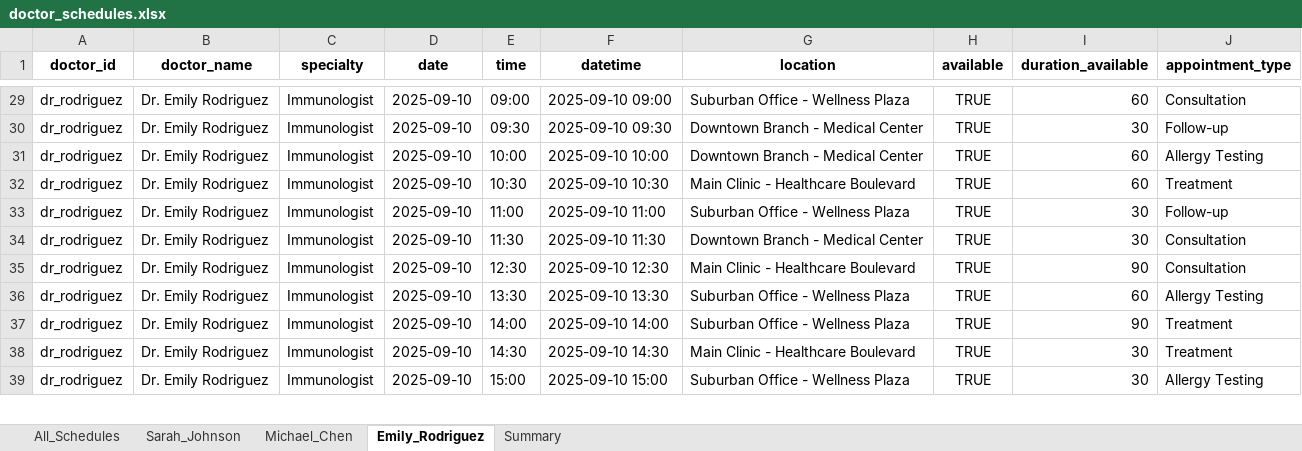
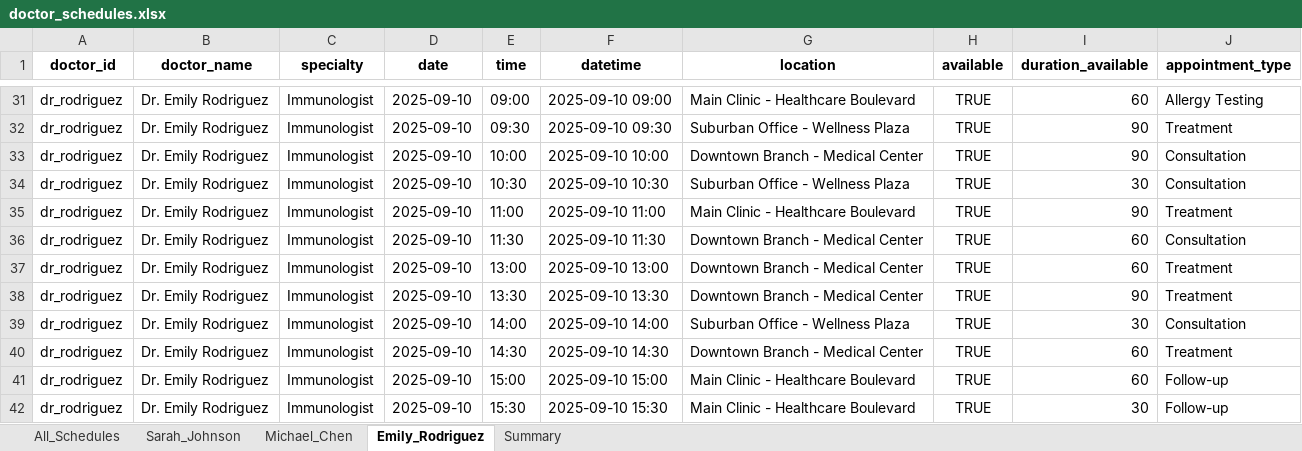
Before and after one commit to Gappu824/ai-medical-scheduling-agent, an Excel workbook: data/doctor_schedules.xlsx, sheet Emily_Rodriguez, drawn as a sheet; only a part is shown, gaps mark what is left out; values as stored, in another font and other column widths than the file's, no borders; addresses are those after the commit; the diff covers the shown part only; the diff names each change by its address in the sheet, - before the commit and + after, or states it on an @@ line.

```diff
--- a/data/doctor_schedules.xlsx (sheet Emily_Rodriguez)
+++ b/data/doctor_schedules.xlsx (sheet Emily_Rodriguez)
-G31 (location): Suburban Office - Wellness Plaza
+G31 (location): Main Clinic - Healthcare Boulevard
-J31 (appointment_type): Consultation
+J31 (appointment_type): Allergy Testing
-G32 (location): Downtown Branch - Medical Center
+G32 (location): Suburban Office - Wellness Plaza
-I32 (duration_available): 30
+I32 (duration_available): 90
-J32 (appointment_type): Follow-up
+J32 (appointment_type): Treatment
-I33 (duration_available): 60
+I33 (duration_available): 90
-J33 (appointment_type): Allergy Testing
+J33 (appointment_type): Consultation
-G34 (location): Main Clinic - Healthcare Boulevard
+G34 (location): Suburban Office - Wellness Plaza
-I34 (duration_available): 60
+I34 (duration_available): 30
-J34 (appointment_type): Treatment
+J34 (appointment_type): Consultation
-G35 (location): Suburban Office - Wellness Plaza
+G35 (location): Main Clinic - Healthcare Boulevard
-I35 (duration_available): 30
+I35 (duration_available): 90
-J35 (appointment_type): Follow-up
+J35 (appointment_type): Treatment
-I36 (duration_available): 30
+I36 (duration_available): 60
-E37 (time): 12:30
+E37 (time): 13:00
-F37 (datetime): 2025-09-10 12:30
+F37 (datetime): 2025-09-10 13:00
-G37 (location): Main Clinic - Healthcare Boulevard
+G37 (location): Downtown Branch - Medical Center
-I37 (duration_available): 90
+I37 (duration_available): 60
-J37 (appointment_type): Consultation
+J37 (appointment_type): Treatment
-G38 (location): Suburban Office - Wellness Plaza
+G38 (location): Downtown Branch - Medical Center
-I38 (duration_available): 60
+I38 (duration_available): 90
-J38 (appointment_type): Allergy Testing
+J38 (appointment_type): Treatment
-I39 (duration_available): 90
+I39 (duration_available): 30
-J39 (appointment_type): Treatment
+J39 (appointment_type): Consultation
-G40 (location): Main Clinic - Healthcare Boulevard
+G40 (location): Downtown Branch - Medical Center
-I40 (duration_available): 30
+I40 (duration_available): 60
+row 41: dr_rodriguez | Dr. Emily Rodriguez | Immunologist | 2025-09-10 | 15:00 | 2025-09-10 15:00 | Main Clinic - Healthcare Boulevard | TRUE | 60 | Follow-up
-E42 (time): 15:00
+E42 (time): 15:30
-F42 (datetime): 2025-09-10 15:00
+F42 (datetime): 2025-09-10 15:30
-G42 (location): Suburban Office - Wellness Plaza
+G42 (location): Main Clinic - Healthcare Boulevard
-J42 (appointment_type): Allergy Testing
+J42 (appointment_type): Follow-up
```
Also changed, not shown: 21 added rows, 6 removed rows and 651 edited cells elsewhere in this sheet, sheet All_Schedules, sheet Sarah_Johnson, sheet Michael_Chen, sheet Summary, exports/sample_export.xlsx, 4 other files.
